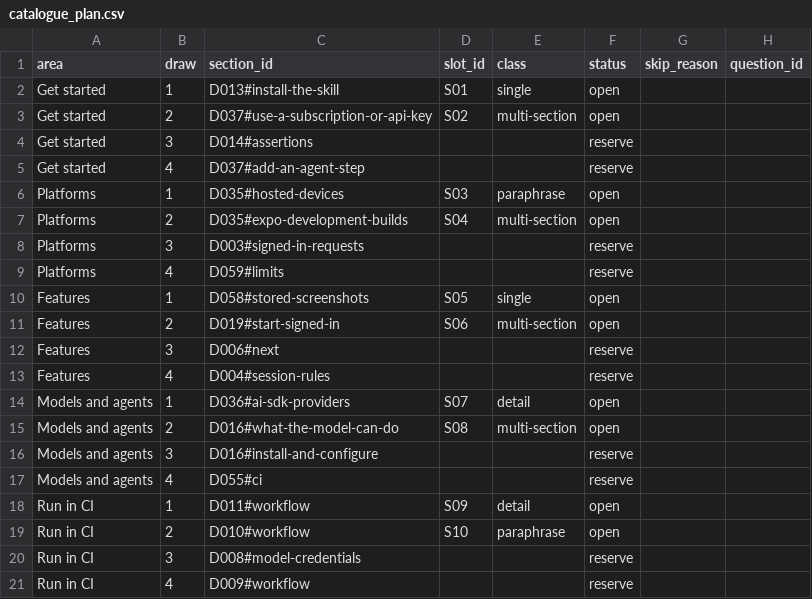
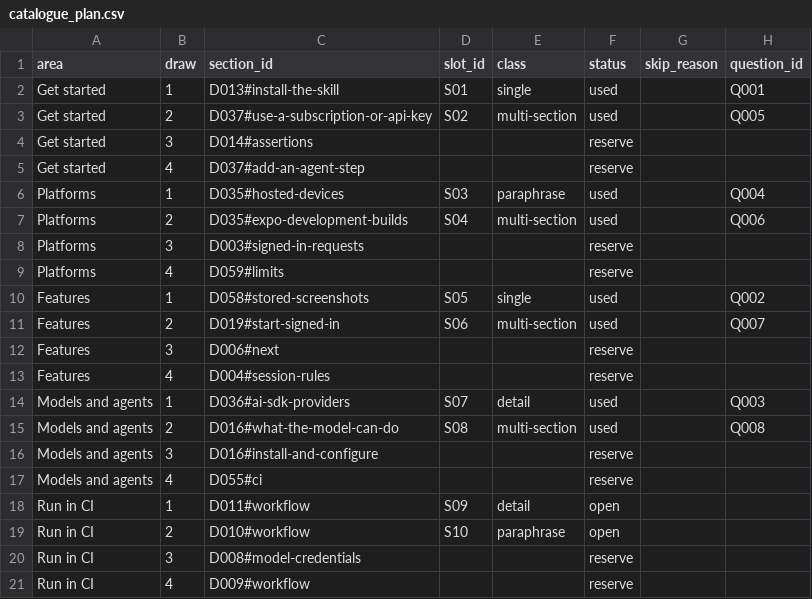
Before and after one commit to jonasyr/bachelor-rag-chunking, a CSV file: data/evaluation/catalogue_plan.csv, drawn as a sheet; only a part is shown.

Commit message:
chore(data): Fragenkatalog Block 1 (8/48) (#54)
* chore(data): Fragenkatalog Block 1

* docs(adr): Vorbereitungsblätter für jeden Block (Nachtrag ADR 0049), Stand 8/48

* chore(data): Vorbereitungsblatt Block 2 listet Begriffstreffer bis zehn vollständig

```diff
--- a/data/evaluation/catalogue_plan.csv
+++ b/data/evaluation/catalogue_plan.csv
@@ -1,16 +1,16 @@
 area,draw,section_id,slot_id,class,status,skip_reason,question_id
-Get started,1,D013#install-the-skill,S01,single,open,,
-Get started,2,D037#use-a-subscription-or-api-key,S02,multi-section,open,,
+Get started,1,D013#install-the-skill,S01,single,used,,Q001
+Get started,2,D037#use-a-subscription-or-api-key,S02,multi-section,used,,Q005
 Get started,3,D014#assertions,,,reserve,,
 Get started,4,D037#add-an-agent-step,,,reserve,,
-Platforms,1,D035#hosted-devices,S03,paraphrase,open,,
-Platforms,2,D035#expo-development-builds,S04,multi-section,open,,
+Platforms,1,D035#hosted-devices,S03,paraphrase,used,,Q004
+Platforms,2,D035#expo-development-builds,S04,multi-section,used,,Q006
 Platforms,3,D003#signed-in-requests,,,reserve,,
 Platforms,4,D059#limits,,,reserve,,
-Features,1,D058#stored-screenshots,S05,single,open,,
-Features,2,D019#start-signed-in,S06,multi-section,open,,
+Features,1,D058#stored-screenshots,S05,single,used,,Q002
+Features,2,D019#start-signed-in,S06,multi-section,used,,Q007
 Features,3,D006#next,,,reserve,,
 Features,4,D004#session-rules,,,reserve,,
-Models and agents,1,D036#ai-sdk-providers,S07,detail,open,,
-Models and agents,2,D016#what-the-model-can-do,S08,multi-section,open,,
+Models and agents,1,D036#ai-sdk-providers,S07,detail,used,,Q003
+Models and agents,2,D016#what-the-model-can-do,S08,multi-section,used,,Q008
 Models and agents,3,D016#install-and-configure,,,reserve,,
```
Also changed, not shown: 11 other files.
